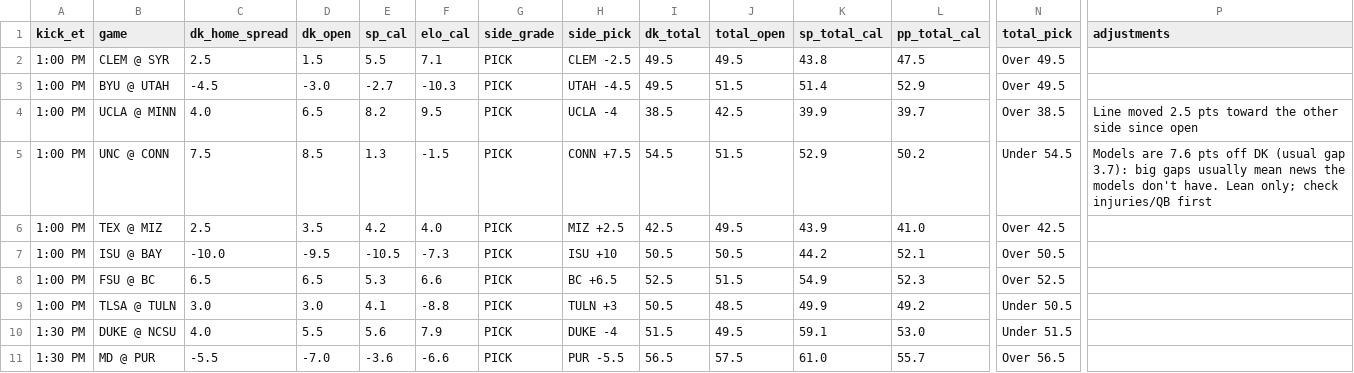
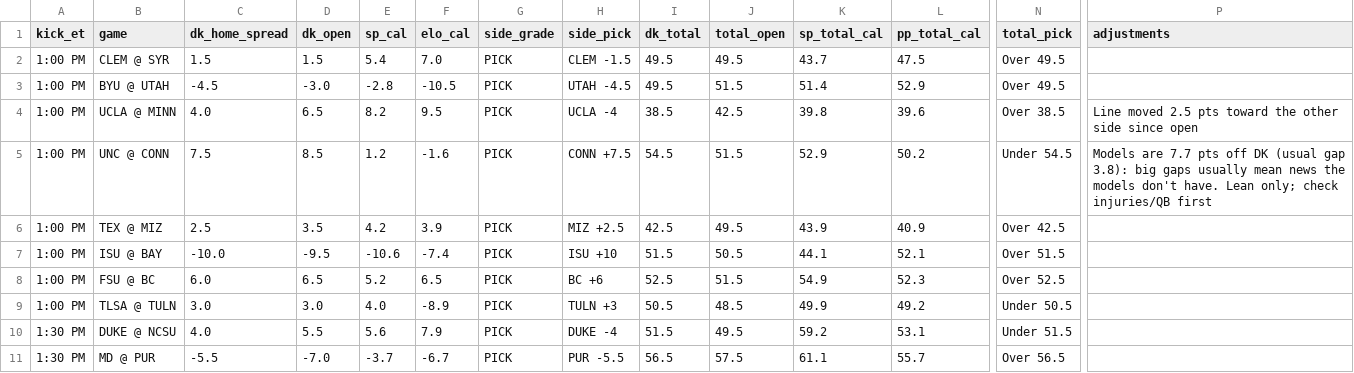
Before and after one commit to tdfarrell/betting-research, a CSV file: data/boards/cfb_2026-11-07.csv, drawn as a sheet; only a part is shown, gaps mark what is left out; the diff covers the shown part only; the diff names each change by its address in the sheet, - before the commit and + after, or states it on an @@ line.

```diff
--- a/data/boards/cfb_2026-11-07.csv
+++ b/data/boards/cfb_2026-11-07.csv
-C2 (dk_home_spread): 2.5
+C2 (dk_home_spread): 1.5
-E2 (sp_cal): 5.5
+E2 (sp_cal): 5.4
-F2 (elo_cal): 7.1
+F2 (elo_cal): 7.0
-H2 (side_pick): CLEM -2.5
+H2 (side_pick): CLEM -1.5
-K2 (sp_total_cal): 43.8
+K2 (sp_total_cal): 43.7
-E3 (sp_cal): -2.7
+E3 (sp_cal): -2.8
-F3 (elo_cal): -10.3
+F3 (elo_cal): -10.5
-K4 (sp_total_cal): 39.9
+K4 (sp_total_cal): 39.8
-L4 (pp_total_cal): 39.7
+L4 (pp_total_cal): 39.6
-E5 (sp_cal): 1.3
+E5 (sp_cal): 1.2
-F5 (elo_cal): -1.5
+F5 (elo_cal): -1.6
-P5 (adjustments): Models are 7.6 pts off DK (usual gap 3.7): big gaps…
+P5 (adjustments): Models are 7.7 pts off DK (usual gap 3.8): big gaps…
-F6 (elo_cal): 4.0
+F6 (elo_cal): 3.9
-L6 (pp_total_cal): 41.0
+L6 (pp_total_cal): 40.9
-E7 (sp_cal): -10.5
+E7 (sp_cal): -10.6
-F7 (elo_cal): -7.3
+F7 (elo_cal): -7.4
-I7 (dk_total): 50.5
+I7 (dk_total): 51.5
-K7 (sp_total_cal): 44.2
+K7 (sp_total_cal): 44.1
-N7 (total_pick): Over 50.5
+N7 (total_pick): Over 51.5
-C8 (dk_home_spread): 6.5
+C8 (dk_home_spread): 6.0
-E8 (sp_cal): 5.3
+E8 (sp_cal): 5.2
-F8 (elo_cal): 6.6
+F8 (elo_cal): 6.5
-H8 (side_pick): BC +6.5
+H8 (side_pick): BC +6
-E9 (sp_cal): 4.1
+E9 (sp_cal): 4.0
-F9 (elo_cal): -8.8
+F9 (elo_cal): -8.9
-K10 (sp_total_cal): 59.1
+K10 (sp_total_cal): 59.2
-L10 (pp_total_cal): 53.0
+L10 (pp_total_cal): 53.1
-E11 (sp_cal): -3.6
+E11 (sp_cal): -3.7
-F11 (elo_cal): -6.6
+F11 (elo_cal): -6.7
-K11 (sp_total_cal): 61.0
+K11 (sp_total_cal): 61.1
```
Also changed, not shown: 129 edited cells elsewhere in this file, data/grades/screener_picks.csv, data/odds/history_cbb.csv, 46 other files.
